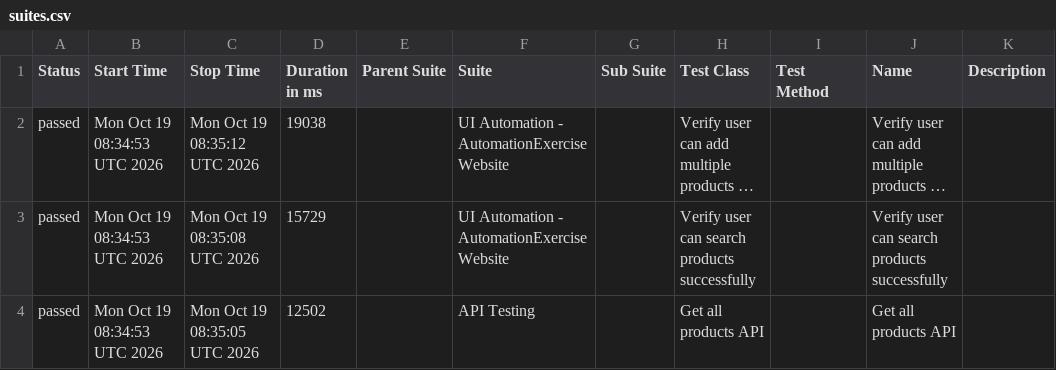
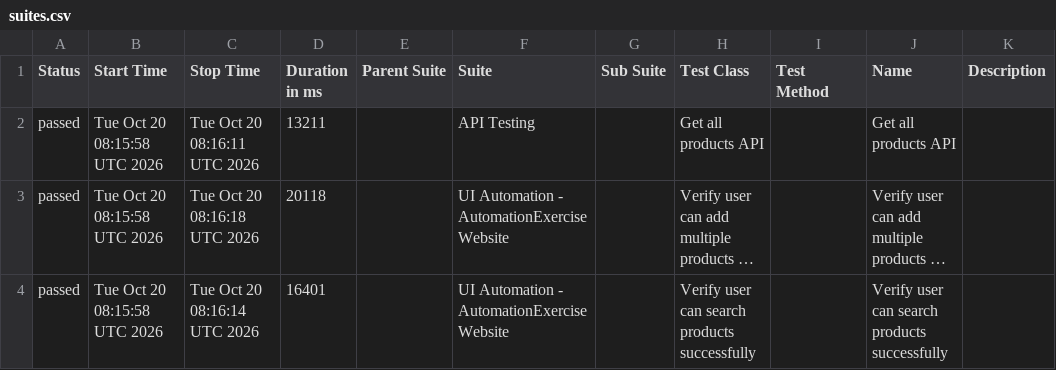
Before and after one commit to arjunonkar/suiapiautomation, a CSV file: data/suites.csv, drawn as a sheet; long unchanged cells end in …; removed rows and columns are numbered as before the commit, all else as after; the diff names each change by its address in the sheet, - before the commit and + after, or states it on an @@ line.

```diff
--- a/data/suites.csv
+++ b/data/suites.csv
+row 2: passed | Tue Oct 20 08:15:58 UTC 2026 | Tue Oct 20 08:16:11 UTC 2026 | 13211 |  | API Testing |  | Get all products API |  | Get all products API
-B3:B4 (Start Time): Mon Oct 19 08:34:53 UTC 2026
+B3:B4 (Start Time): Tue Oct 20 08:15:58 UTC 2026
-C3 (Stop Time): Mon Oct 19 08:35:12 UTC 2026
+C3 (Stop Time): Tue Oct 20 08:16:18 UTC 2026
-D3 (Duration in ms): 19038
+D3 (Duration in ms): 20118
-C4 (Stop Time): Mon Oct 19 08:35:08 UTC 2026
+C4 (Stop Time): Tue Oct 20 08:16:14 UTC 2026
-D4 (Duration in ms): 15729
+D4 (Duration in ms): 16401
-row 4: passed | Mon Oct 19 08:34:53 UTC 2026 | Mon Oct 19 08:35:05 UTC 2026 | 12502 |  | API Testing |  | Get all products API |  | Get all products API
```
Also changed, not shown: 21 other files.
